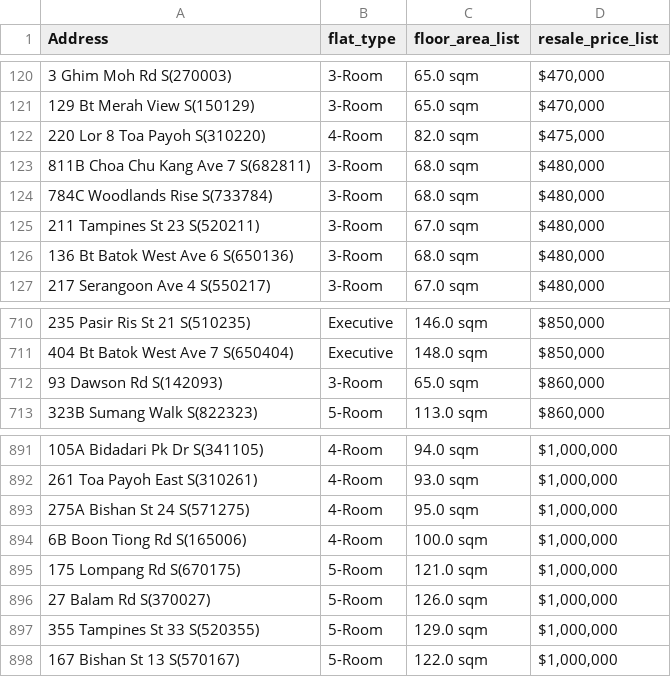
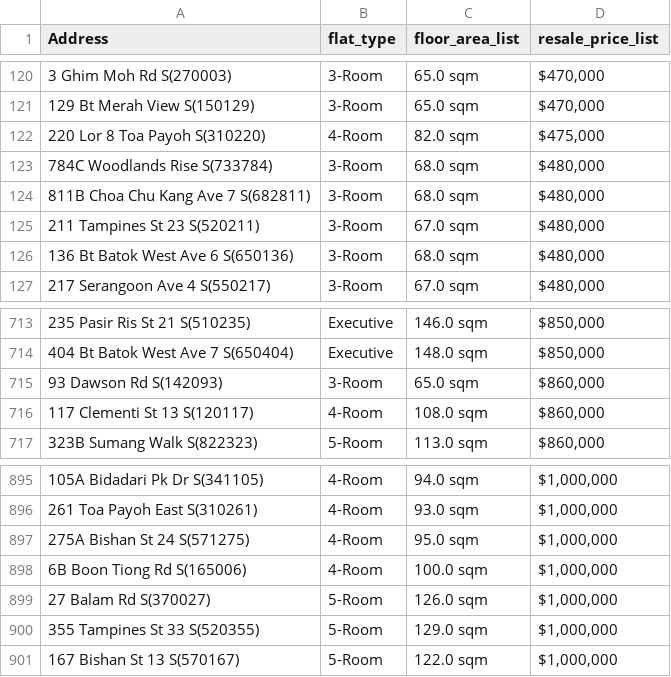
Before and after one commit to Vibu-The-Indian-Grandpa/AI-Based-Hdb-Recommender, a CSV file: property_list.csv, drawn as a sheet; only a part is shown, gaps mark what is left out; the diff covers the shown part only.

```diff
--- a/property_list.csv
+++ b/property_list.csv
@@ -122,4 +122,4 @@ Address,flat_type,floor_area_list,resale_price_list
 220 Lor 8 Toa Payoh S(310220),4-Room,82.0 sqm,"$475,000"
+784C Woodlands Rise S(733784),3-Room,68.0 sqm,"$480,000"
 811B Choa Chu Kang Ave 7 S(682811),3-Room,68.0 sqm,"$480,000"
-784C Woodlands Rise S(733784),3-Room,68.0 sqm,"$480,000"
 211 Tampines St 23 S(520211),3-Room,67.0 sqm,"$480,000"
@@ -712,2 +715,3 @@ Address,flat_type,floor_area_list,resale_price_list
 93 Dawson Rd S(142093),3-Room,65.0 sqm,"$860,000"
+117 Clementi St 13 S(120117),4-Room,108.0 sqm,"$860,000"
 323B Sumang Walk S(822323),5-Room,113.0 sqm,"$860,000"
@@ -894,3 +898,2 @@ Address,flat_type,floor_area_list,resale_price_list
 6B Boon Tiong Rd S(165006),4-Room,100.0 sqm,"$1,000,000"
-175 Lompang Rd S(670175),5-Room,121.0 sqm,"$1,000,000"
 27 Balam Rd S(370027),5-Room,126.0 sqm,"$1,000,000"
```
Also changed, not shown: 4 added rows and 1 removed row elsewhere in this file, 2 other files.
